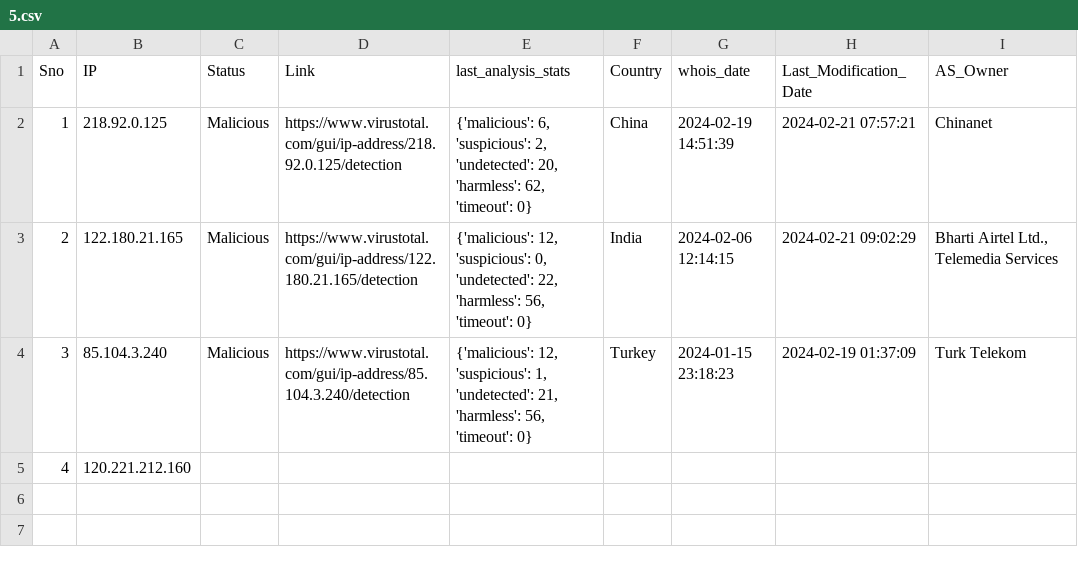
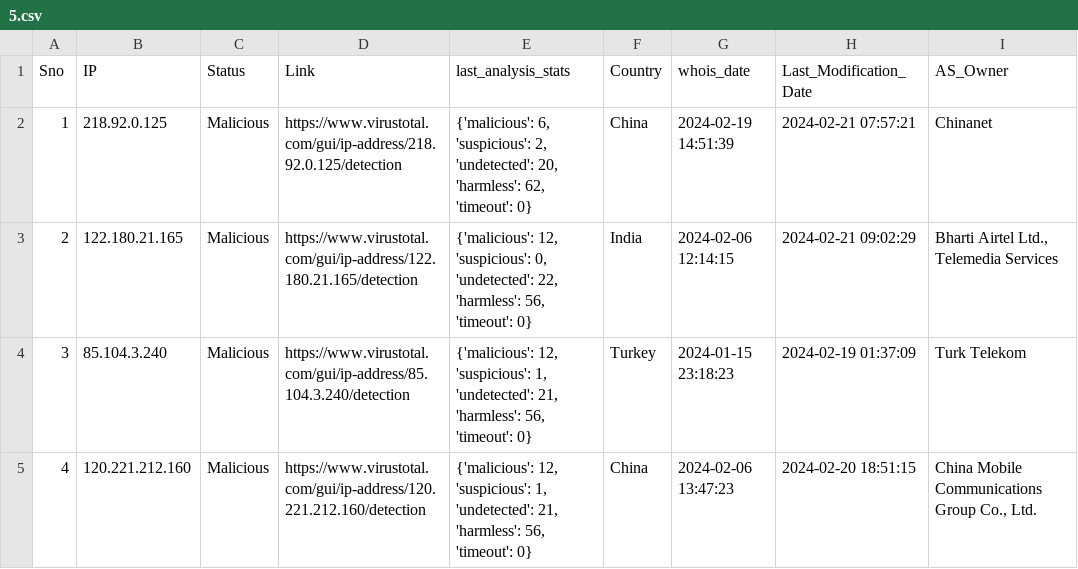
Before and after one commit to ProSehran/testing, a CSV file: 5.csv, drawn as a sheet.

Commit message:
Update file with new data

```diff
--- a/5.csv
+++ b/5.csv
@@ -4,2 +4,2 @@ Sno,IP,Status,Link,last_analysis_stats,Country,whois_date,Last_Modification_Date
 3,85.104.3.240,Malicious,https://www.virustotal.com/gui/ip-address/85.104.3.240/detection,"{'malicious': 12, 'suspicious': 1, 'undetected': 21, 'harmless': 56, 'timeout': 0}",Turkey,2024-01-15 23:18:23,2024-02-19 01:37:09,Turk Telekom
-4,120.221.212.160,,,,,,,
+4,120.221.212.160,Malicious,https://www.virustotal.com/gui/ip-address/120.221.212.160/detection,"{'malicious': 12, 'suspicious': 1, 'undetected': 21, 'harmless': 56, 'timeout': 0}",China,2024-02-06 13:47:23,2024-02-20 18:51:15,"China Mobile Communications Group Co., Ltd."
```
